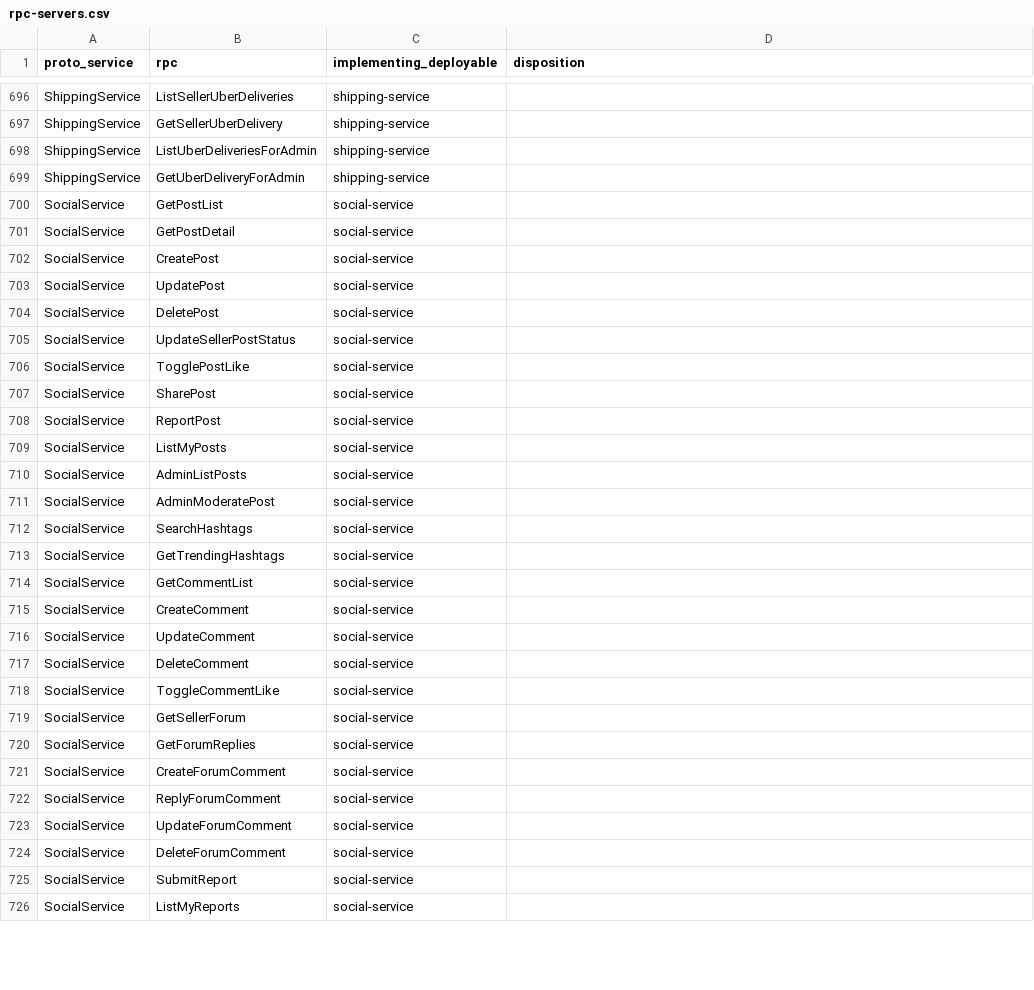
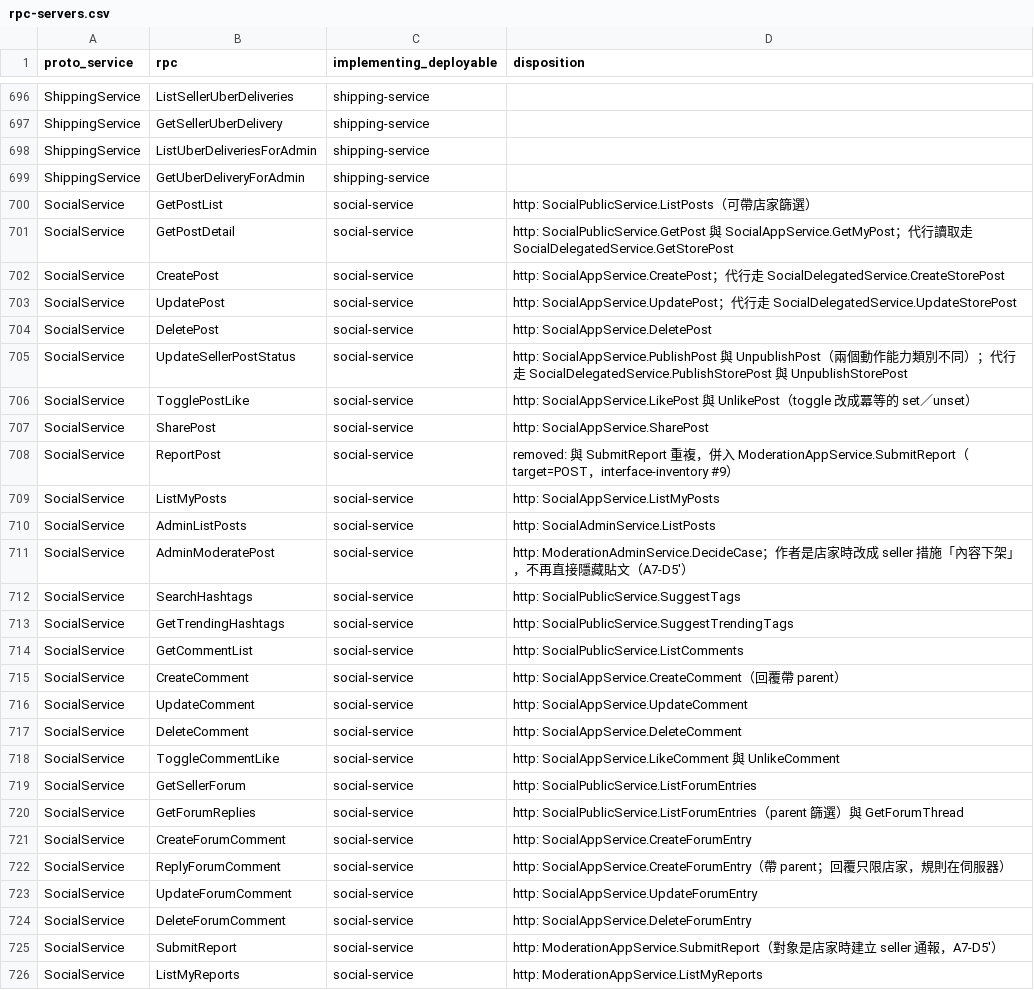
Before and after one commit to Will413028/hawkr, a CSV file: backend/docs/plans/2026-09-24-go-modular-monolith/rpc-servers.csv, drawn as a sheet; only a part is shown, gaps mark what is left out; the diff covers the shown part only.

Commit message:
docs(backend): record SocialService RPC dispositions and drop stale comment SSE docs
Fill rpc-servers, events and replicas dispositions for the deleted social-service, mark the buyer SubscribersOffset carry-over as deleted, and rewrite design doc 41 now that the comment SSE channel is gone.

```diff
--- a/backend/docs/plans/2026-09-24-go-modular-monolith/rpc-servers.csv
+++ b/backend/docs/plans/2026-09-24-go-modular-monolith/rpc-servers.csv
@@ -699,28 +699,28 @@ ShippingService,ListUberDeliveriesForAdmin,shipping-service,
 ShippingService,GetUberDeliveryForAdmin,shipping-service,
-SocialService,GetPostList,social-service,
-SocialService,GetPostDetail,social-service,
-SocialService,CreatePost,social-service,
-SocialService,UpdatePost,social-service,
-SocialService,DeletePost,social-service,
-SocialService,UpdateSellerPostStatus,social-service,
-SocialService,TogglePostLike,social-service,
-SocialService,SharePost,social-service,
-SocialService,ReportPost,social-service,
-SocialService,ListMyPosts,social-service,
-SocialService,AdminListPosts,social-service,
-SocialService,AdminModeratePost,social-service,
-SocialService,SearchHashtags,social-service,
-SocialService,GetTrendingHashtags,social-service,
-SocialService,GetCommentList,social-service,
-SocialService,CreateComment,social-service,
-SocialService,UpdateComment,social-service,
-SocialService,DeleteComment,social-service,
-SocialService,ToggleCommentLike,social-service,
-SocialService,GetSellerForum,social-service,
-SocialService,GetForumReplies,social-service,
-SocialService,CreateForumComment,social-service,
-SocialService,ReplyForumComment,social-service,
-SocialService,UpdateForumComment,social-service,
-SocialService,DeleteForumComment,social-service,
-SocialService,SubmitReport,social-service,
-SocialService,ListMyReports,social-service,
+SocialService,GetPostList,social-service,http: SocialPublicService.ListPosts（可帶店家篩選）
+SocialService,GetPostDetail,social-service,http: SocialPublicService.GetPost 與 SocialAppService.GetMyPost；代行讀取走 SocialDelegatedService.GetStorePost
+SocialService,CreatePost,social-service,http: SocialAppService.CreatePost；代行走 SocialDelegatedService.CreateStorePost
+SocialService,UpdatePost,social-service,http: SocialAppService.UpdatePost；代行走 SocialDelegatedService.UpdateStorePost
+SocialService,DeletePost,social-service,http: SocialAppService.DeletePost
+SocialService,UpdateSellerPostStatus,social-service,http: SocialAppService.PublishPost 與 UnpublishPost（兩個動作能力類別不同）；代行走 SocialDelegatedService.PublishStorePost 與 UnpublishStorePost
+SocialService,TogglePostLike,social-service,http: SocialAppService.LikePost 與 UnlikePost（toggle 改成冪等的 set／unset）
+SocialService,SharePost,social-service,http: SocialAppService.SharePost
+SocialService,ReportPost,social-service,removed: 與 SubmitReport 重複，併入 ModerationAppService.SubmitReport（target=POST，interface-inventory #9）
+SocialService,ListMyPosts,social-service,http: SocialAppService.ListMyPosts
+SocialService,AdminListPosts,social-service,http: SocialAdminService.ListPosts
+SocialService,AdminModeratePost,social-service,http: ModerationAdminService.DecideCase；作者是店家時改成 seller 措施「內容下架」，不再直接隱藏貼文（A7-D5′）
+SocialService,SearchHashtags,social-service,http: SocialPublicService.SuggestTags
+SocialService,GetTrendingHashtags,social-service,http: SocialPublicService.SuggestTrendingTags
+SocialService,GetCommentList,social-service,http: SocialPublicService.ListComments
+SocialService,CreateComment,social-service,http: SocialAppService.CreateComment（回覆帶 parent）
+SocialService,UpdateComment,social-service,http: SocialAppService.UpdateComment
+SocialService,DeleteComment,social-service,http: SocialAppService.DeleteComment
+SocialService,ToggleCommentLike,social-service,http: SocialAppService.LikeComment 與 UnlikeComment
+SocialService,GetSellerForum,social-service,http: SocialPublicService.ListForumEntries
+SocialService,GetForumReplies,social-service,http: SocialPublicService.ListForumEntries（parent 篩選）與 GetForumThread
+SocialService,CreateForumComment,social-service,http: SocialAppService.CreateForumEntry
+SocialService,ReplyForumComment,social-service,http: SocialAppService.CreateForumEntry（帶 parent；回覆只限店家，規則在伺服器）
+SocialService,UpdateForumComment,social-service,http: SocialAppService.UpdateForumEntry
+SocialService,DeleteForumComment,social-service,http: SocialAppService.DeleteForumEntry
+SocialService,SubmitReport,social-service,http: ModerationAppService.SubmitReport（對象是店家時建立 seller 通報，A7-D5′）
+SocialService,ListMyReports,social-service,http: ModerationAppService.ListMyReports
```
Also changed, not shown: 8 edited cells elsewhere in this file, backend/docs/plans/2026-09-24-go-modular-monolith/events.csv, backend/docs/plans/2026-09-24-go-modular-monolith/replicas.csv, 2 other files.
